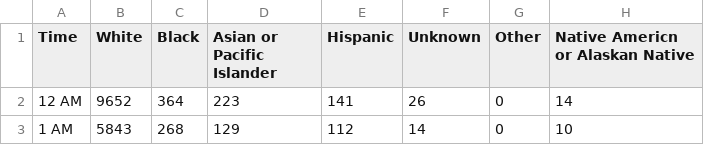
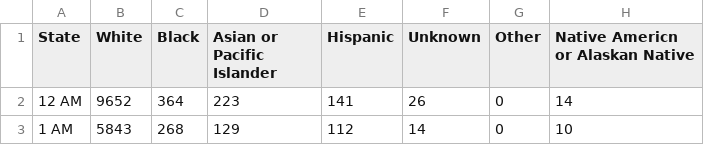
Before and after one commit to EKrat/VT-Police-Backend, a CSV file: eric_data.csv, drawn as a sheet; only a part is shown.

Commit message:
replace time with state in data to match code in script

```diff
--- a/eric_data.csv
+++ b/eric_data.csv
@@ -1,2 +1,2 @@
-"Time",White,Black,Asian or Pacific Islander,Hispanic,Unknown,Other,Native Americn or Alaskan Native
+"State",White,Black,Asian or Pacific Islander,Hispanic,Unknown,Other,Native Americn or Alaskan Native
 "12 AM",9652,364,223,141,26,0,14
```
